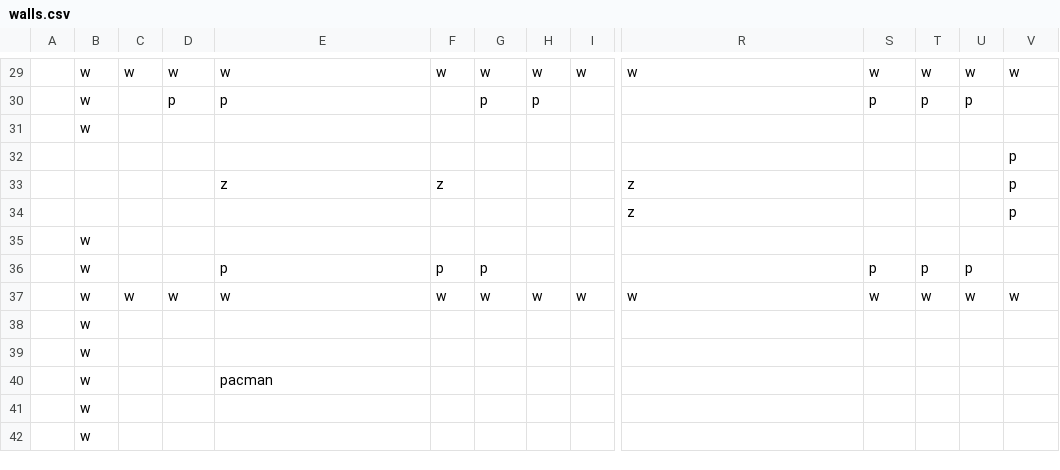
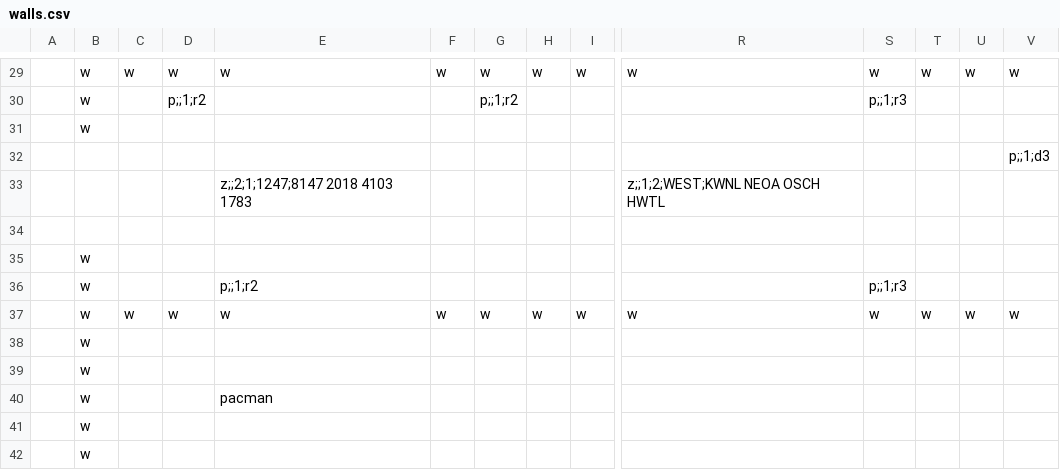
Before and after one commit to cometkaizo/PuzzleGame, a CSV file: src/main/resources/world/lobby/walls.csv, drawn as a sheet; only a part is shown, gaps mark what is left out; the diff covers the shown part only; the diff names each change by its address in the sheet, - before the commit and + after, or states it on an @@ line.

```diff
--- a/src/main/resources/world/lobby/walls.csv
+++ b/src/main/resources/world/lobby/walls.csv
-D30: p
+D30: p;;1;r2
-E30: p
+E30: (empty)
-G30: p
+G30: p;;1;r2
-H30: p
+H30: (empty)
-S30: p
+S30: p;;1;r3
-T30: p
+T30: (empty)
-U30: p
+U30: (empty)
-V32: p
+V32: p;;1;d3
-E33: z
+E33: z;;2;1;1247;8147 2018 4103 1783
-F33: z
+F33: (empty)
-R33: z
+R33: z;;1;2;WEST;KWNL NEOA OSCH HWTL
-V33:V34: p
+V33:V34: (empty)
-R34: z
+R34: (empty)
-E36: p
+E36: p;;1;r2
-F36: p
+F36: (empty)
-G36: p
+G36: (empty)
-S36: p
+S36: p;;1;r3
-T36: p
+T36: (empty)
-U36: p
+U36: (empty)
```
Also changed, not shown: 2 added rows, 2 removed rows and 33 edited cells elsewhere in this file, 9 other files.
